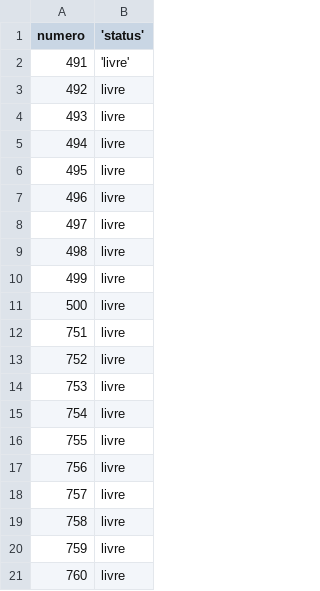
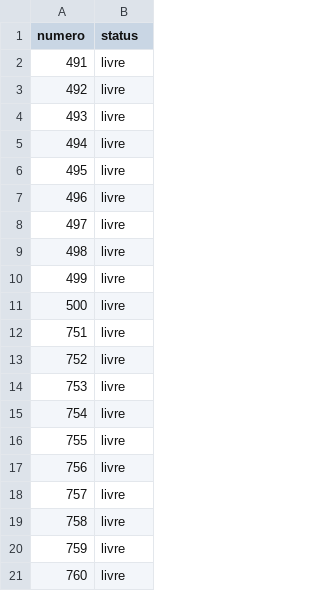
Before and after one commit to jeffersonrosario19/bingo, a CSV file: assets/status.csv, drawn as a sheet.

Commit message:
Atualizar o status.csv

```diff
--- a/assets/status.csv
+++ b/assets/status.csv
@@ -1,3 +1,3 @@
-numero,'status'
-491,'livre'
+numero,status
+491,livre
 492,livre
```
